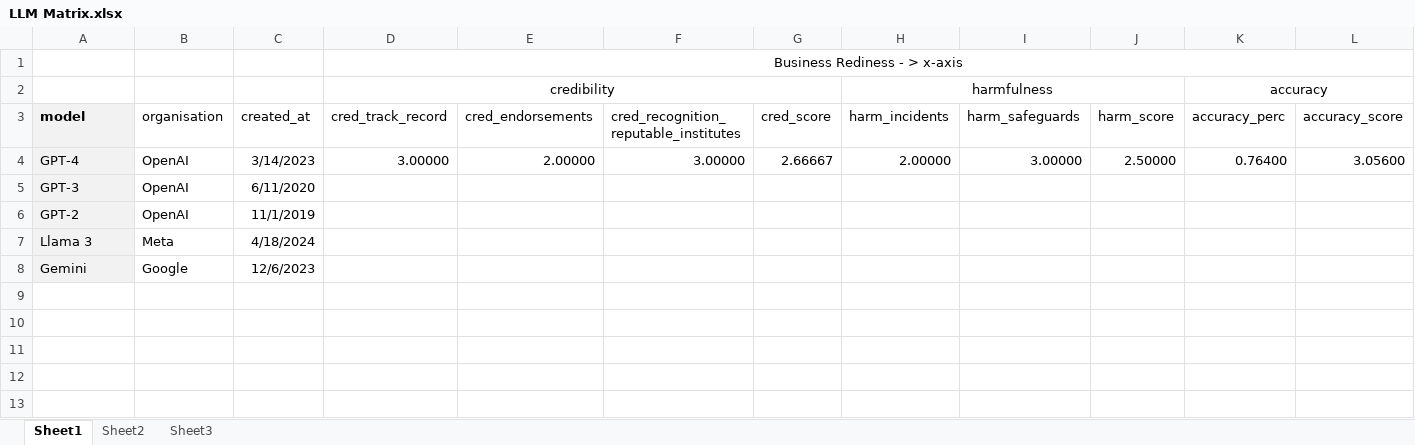
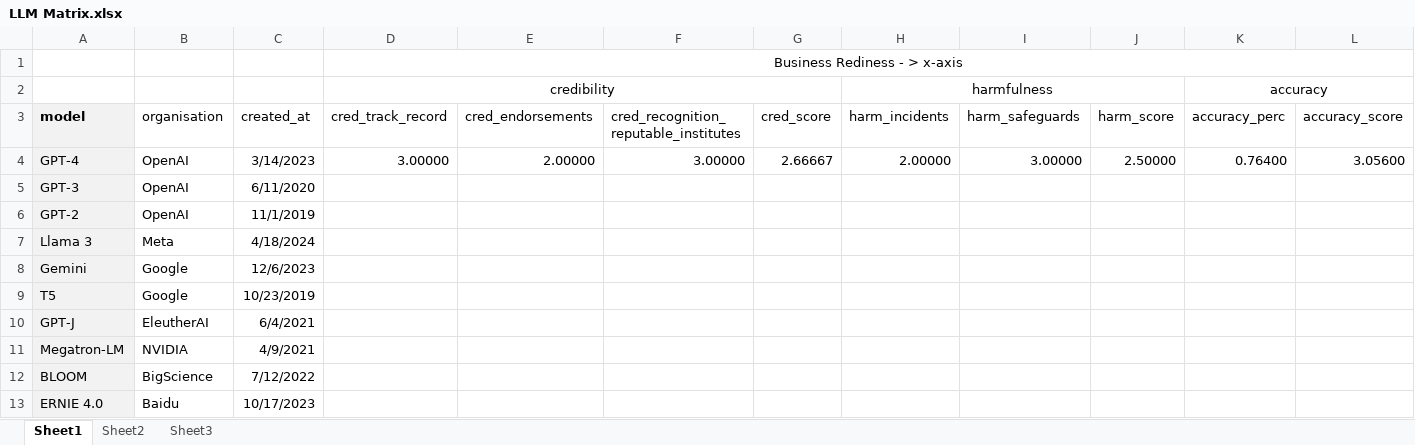
Before and after one commit to RichardLoProjects/DF_2024_wk14_HackathonJuly24, an Excel workbook: data/LLM Matrix.xlsx, sheet Sheet1, drawn as a sheet; only a part is shown; values as stored, in another font and other column widths than the file's, no borders; charts and pictures not drawn; rows hold the shown columns only; the diff names each change by its address in the sheet, - before the commit and + after, or states it on an @@ line.

Commit message:
Added models to list
Added models to list --> also might not look at GPT-3 and GPT-2

```diff
--- a/data/LLM Matrix.xlsx (sheet Sheet1)
+++ b/data/LLM Matrix.xlsx (sheet Sheet1)
+row 9: T5 | Google | 10/23/2019
+row 10: GPT-J | EleutherAI | 6/4/2021
+row 11: Megatron-LM | NVIDIA | 4/9/2021
+row 12: BLOOM | BigScience | 7/12/2022
+row 13: ERNIE 4.0 | Baidu | 10/17/2023
```
